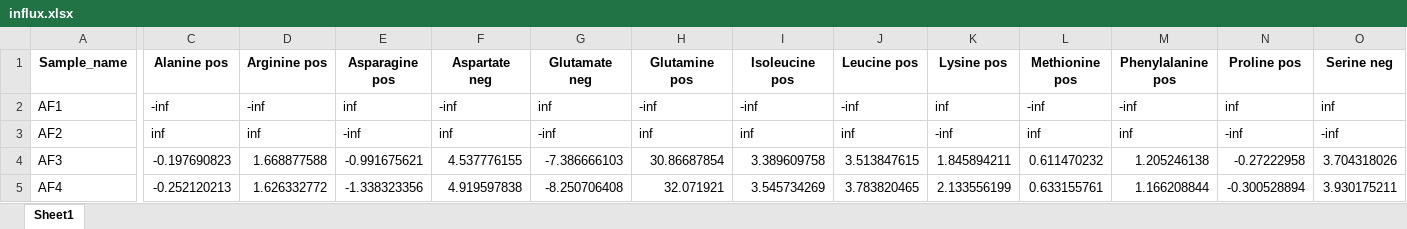
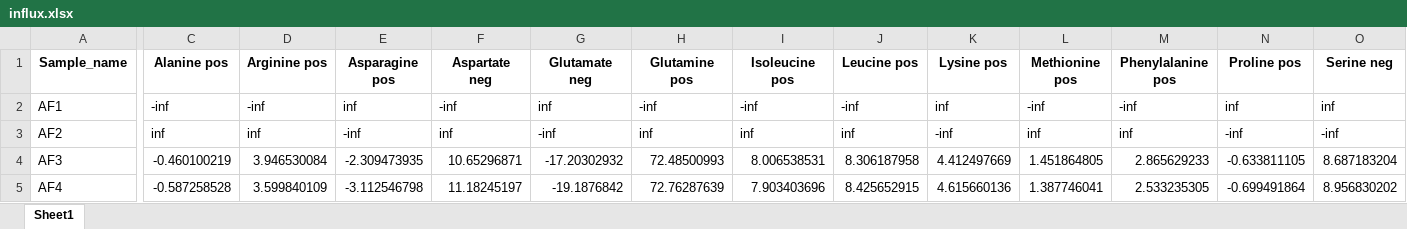
Before and after one commit to krdav/lab-work, an Excel workbook: H1299_143B_prot-nucl-quant/AA_influx_143B-GOT-DKO/influx.xlsx, sheet Sheet1, drawn as a sheet; only a part is shown, gaps mark what is left out; values as stored, in another font and other column widths than the file's, no borders; the diff covers the shown part only; the diff names each change by its address in the sheet, - before the commit and + after, or states it on an @@ line.

```diff
--- a/H1299_143B_prot-nucl-quant/AA_influx_143B-GOT-DKO/influx.xlsx (sheet Sheet1)
+++ b/H1299_143B_prot-nucl-quant/AA_influx_143B-GOT-DKO/influx.xlsx (sheet Sheet1)
-C4 (Alanine pos): -0.197690823
+C4 (Alanine pos): -0.460100219
-D4 (Arginine pos): 1.668877588
+D4 (Arginine pos): 3.946530084
-E4 (Asparagine pos): -0.991675621
+E4 (Asparagine pos): -2.309473935
-F4 (Aspartate neg): 4.537776155
+F4 (Aspartate neg): 10.65296871
-G4 (Glutamate neg): -7.386666103
+G4 (Glutamate neg): -17.20302932
-H4 (Glutamine pos): 30.86687854
+H4 (Glutamine pos): 72.48500993
-I4 (Isoleucine pos): 3.389609758
+I4 (Isoleucine pos): 8.006538531
-J4 (Leucine pos): 3.513847615
+J4 (Leucine pos): 8.306187958
-K4 (Lysine pos): 1.845894211
+K4 (Lysine pos): 4.412497669
-L4 (Methionine pos): 0.611470232
+L4 (Methionine pos): 1.451864805
-M4 (Phenylalanine pos): 1.205246138
+M4 (Phenylalanine pos): 2.865629233
-N4 (Proline pos): -0.27222958
+N4 (Proline pos): -0.633811105
-O4 (Serine neg): 3.704318026
+O4 (Serine neg): 8.687183204
-C5 (Alanine pos): -0.252120213
+C5 (Alanine pos): -0.587258528
-D5 (Arginine pos): 1.626332772
+D5 (Arginine pos): 3.599840109
-E5 (Asparagine pos): -1.338323356
+E5 (Asparagine pos): -3.112546798
-F5 (Aspartate neg): 4.919597838
+F5 (Aspartate neg): 11.18245197
-G5 (Glutamate neg): -8.250706408
+G5 (Glutamate neg): -19.1876842
-H5 (Glutamine pos): 32.071921
+H5 (Glutamine pos): 72.76287639
-I5 (Isoleucine pos): 3.545734269
+I5 (Isoleucine pos): 7.903403696
-J5 (Leucine pos): 3.783820465
+J5 (Leucine pos): 8.425652915
-K5 (Lysine pos): 2.133556199
+K5 (Lysine pos): 4.615660136
-L5 (Methionine pos): 0.633155761
+L5 (Methionine pos): 1.387746041
-M5 (Phenylalanine pos): 1.166208844
+M5 (Phenylalanine pos): 2.533235305
-N5 (Proline pos): -0.300528894
+N5 (Proline pos): -0.699491864
-O5 (Serine neg): 3.930175211
+O5 (Serine neg): 8.956830202
```
Also changed, not shown: 178 edited cells elsewhere in this sheet, H1299_143B_prot-nucl-quant/AA_influx_143B-GOT-DKO/annotations.xlsx, H1299_143B_prot-nucl-quant/AA_influx_143B-GOT-DKO/coulter_counter_data.xlsx, 6 other files.
